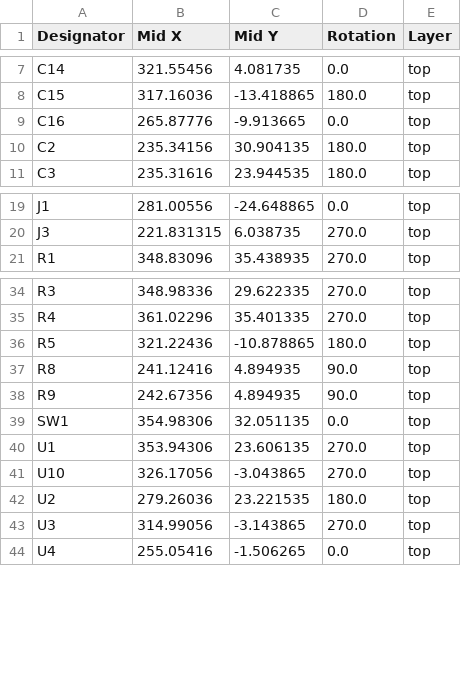
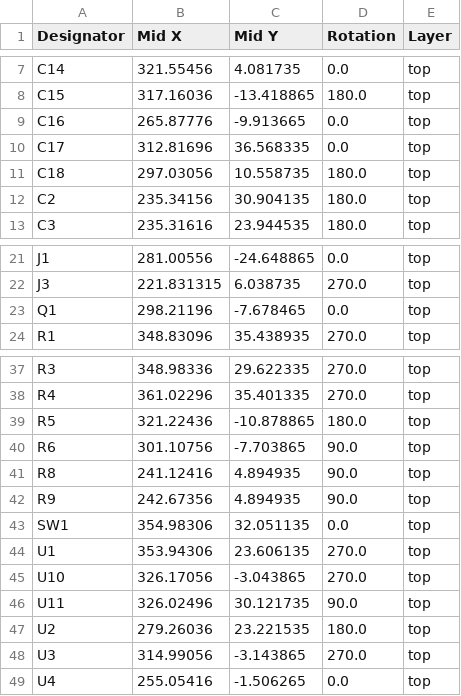
Before and after one commit to dumaiss/PercolatorLabs, a CSV file: Schem/LunchCrema/production/positions.csv, drawn as a sheet; only a part is shown, gaps mark what is left out.

Commit message:
Added wait state generator to LaunchCrema

```diff
--- a/Schem/LunchCrema/production/positions.csv
+++ b/Schem/LunchCrema/production/positions.csv
@@ -9,2 +9,4 @@ C15,317.16036,-13.418865,180.0,top
 C16,265.87776,-9.913665,0.0,top
+C17,312.81696,36.568335,0.0,top
+C18,297.03056,10.558735,180.0,top
 C2,235.34156,30.904135,180.0,top
@@ -20,2 +22,3 @@ J1,281.00556,-24.648865,0.0,top
 J3,221.831315,6.038735,270.0,top
+Q1,298.21196,-7.678465,0.0,top
 R1,348.83096,35.438935,270.0,top
@@ -36,2 +39,3 @@ R4,361.02296,35.401335,270.0,top
 R5,321.22436,-10.878865,180.0,top
+R6,301.10756,-7.703865,90.0,top
 R8,241.12416,4.894935,90.0,top
@@ -41,2 +45,3 @@ U1,353.94306,23.606135,270.0,top
 U10,326.17056,-3.043865,270.0,top
+U11,326.02496,30.121735,90.0,top
 U2,279.26036,23.221535,180.0,top
```
Also changed, not shown: Schem/LunchCrema/production/bom.csv, Schem/LunchCrema/production/designators.csv, 9 other files.
